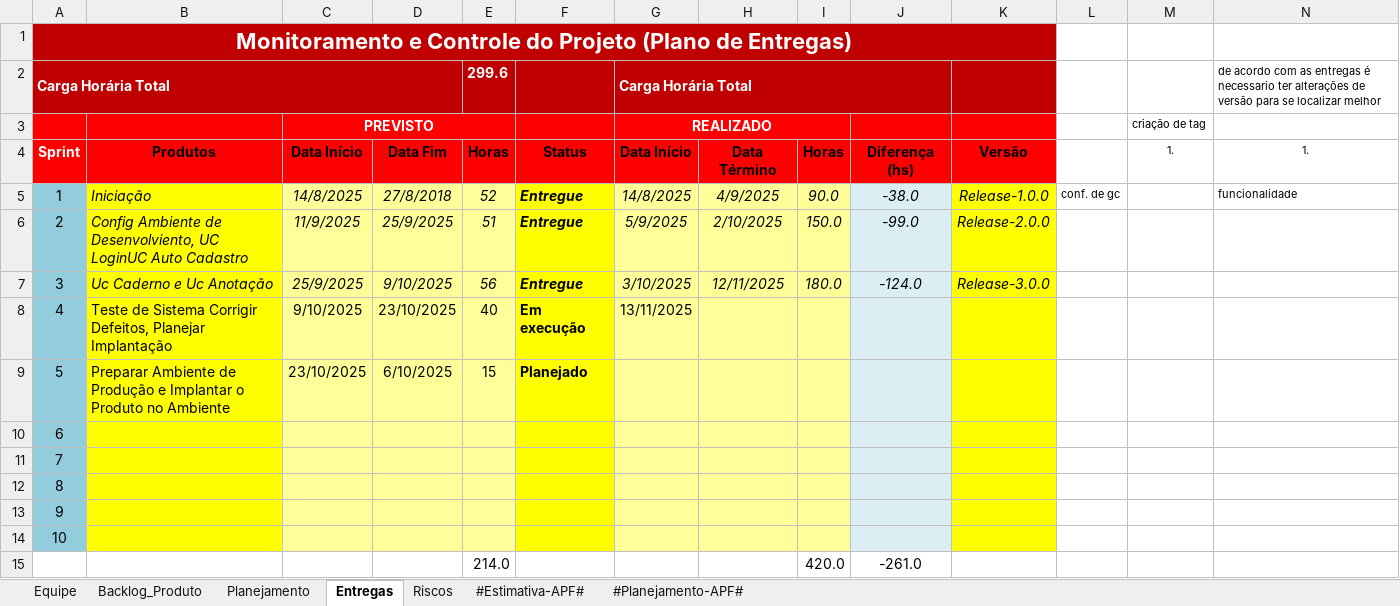
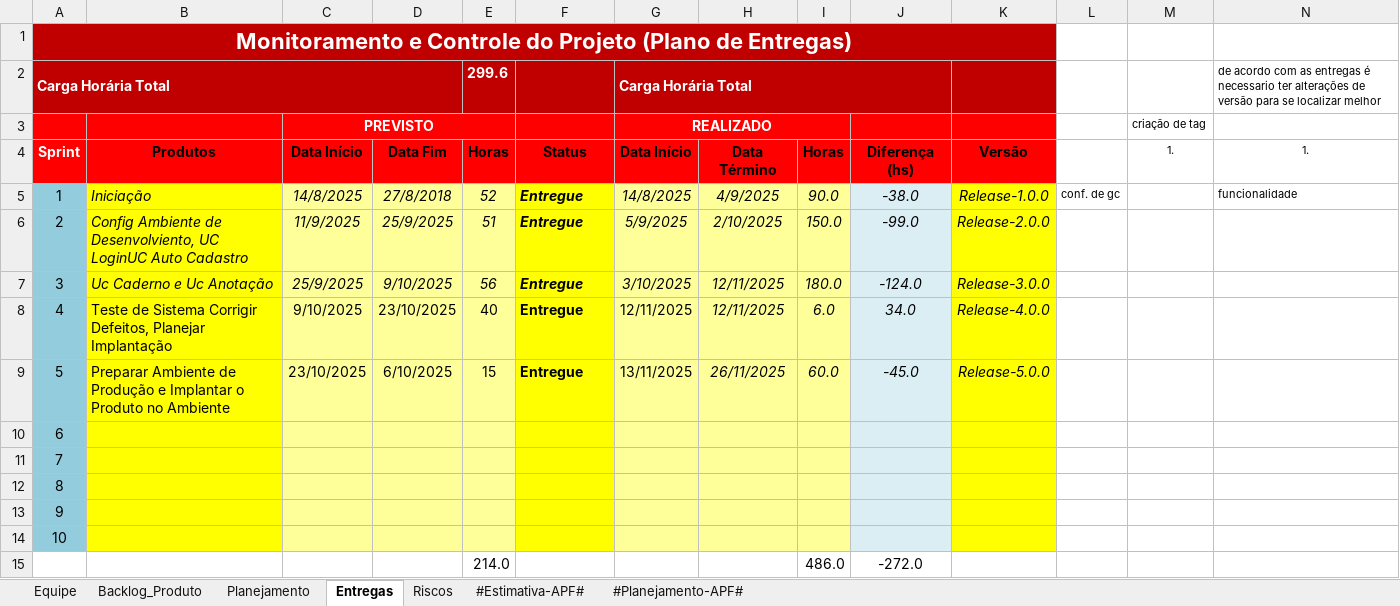
Before and after one commit to GaTimpone/IFSP_Anote, an Excel workbook: 6.Gerenciamento de Projeto/IFSP_Anote - Planejamento e Controle do Projeto.xlsx, sheet Entregas, drawn as a sheet; only a part is shown; values as stored, in another font and other column widths than the file's, no borders; conditional formats not drawn; removed rows and columns are numbered as before the commit, all else as after; rows hold the shown columns only; the diff names each change by its address in the sheet, - before the commit and + after, or states it on an @@ line.

```diff
--- a/6.Gerenciamento de Projeto/IFSP_Anote - Planejamento e Controle do Projeto.xlsx (sheet Entregas)
+++ b/6.Gerenciamento de Projeto/IFSP_Anote - Planejamento e Controle do Projeto.xlsx (sheet Entregas)
-F8: Em execução
+F8: Entregue
-G8: 13/11/2025
+G8: 12/11/2025
-H8: (empty)
+H8: 12/11/2025
-I8: (empty)
+I8: 6.0
-J8: (empty)
+J8: 34.0
-K8: (empty)
+K8: Release-4.0.0
-F9: Planejado
+F9: Entregue
-G9: (empty)
+G9: 13/11/2025
-H9: (empty)
+H9: 26/11/2025
-I9: (empty)
+I9: 60.0
-J9: (empty)
+J9: -45.0
-K9: (empty)
+K9: Release-5.0.0
-row 15:  |  |  |  | 214.0 |  |  |  | 420.0 | -261.0
+row 15:  |  |  |  | 214.0 |  |  |  | 486.0 | -272.0
```
Also changed, not shown: 6 other files.
